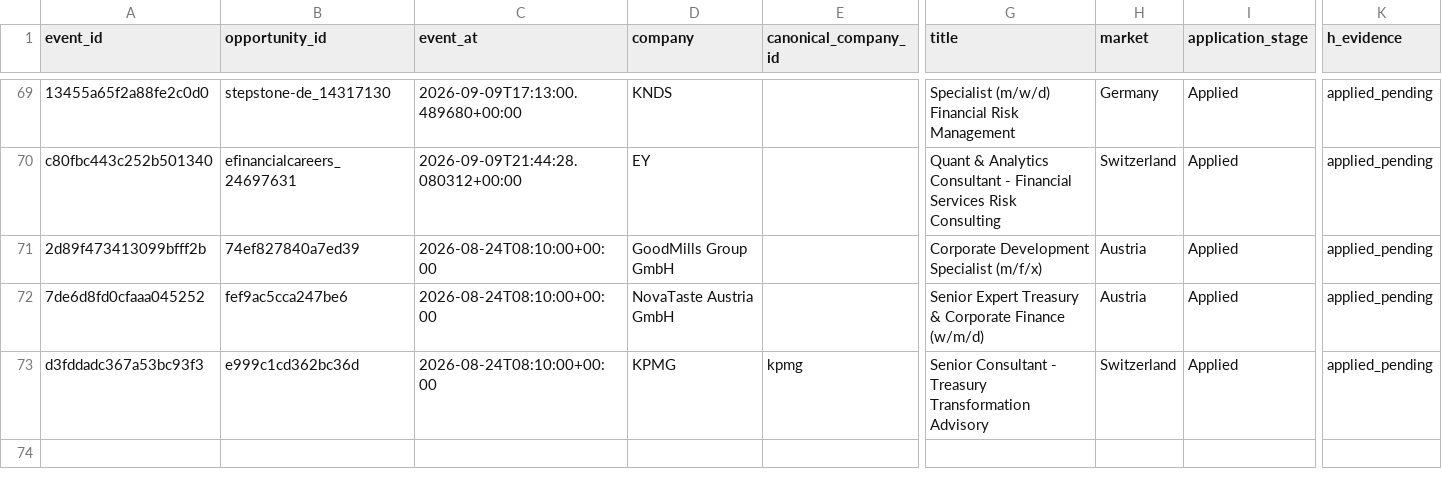
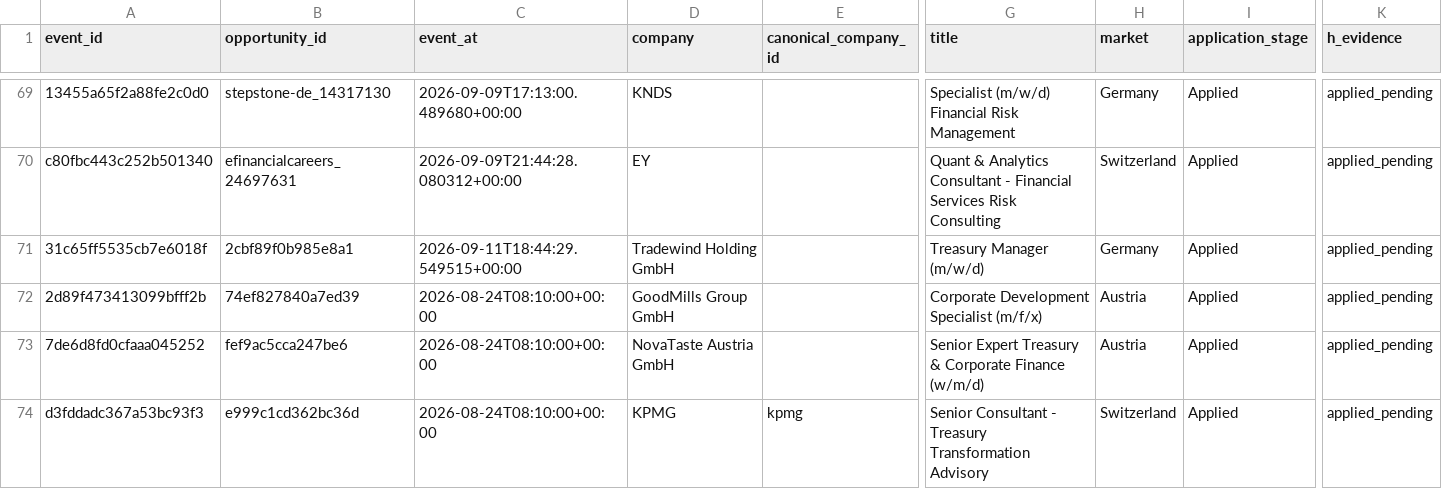
Before and after one commit to ORosa10/ProfessionalDashboard, a CSV file: data/h_learning_events.csv, drawn as a sheet; only a part is shown, gaps mark what is left out; rows hold the shown columns only; the diff names each change by its address in the sheet, - before the commit and + after, or states it on an @@ line.

Commit message:
Sync canonical I history and learning evidence

```diff
--- a/data/h_learning_events.csv
+++ b/data/h_learning_events.csv
+row 71: 31c65ff5535cb7e6018f | 2cbf89f0b985e8a1 | 2026-09-11T18:44:29.549515+00:00 | Tradewind Holding GmbH |  | Treasury Manager (m/w/d) | Germany | Applied | applied_pending
```
Also changed, not shown: data/opportunity_events.csv, data/opportunity_history.csv.
